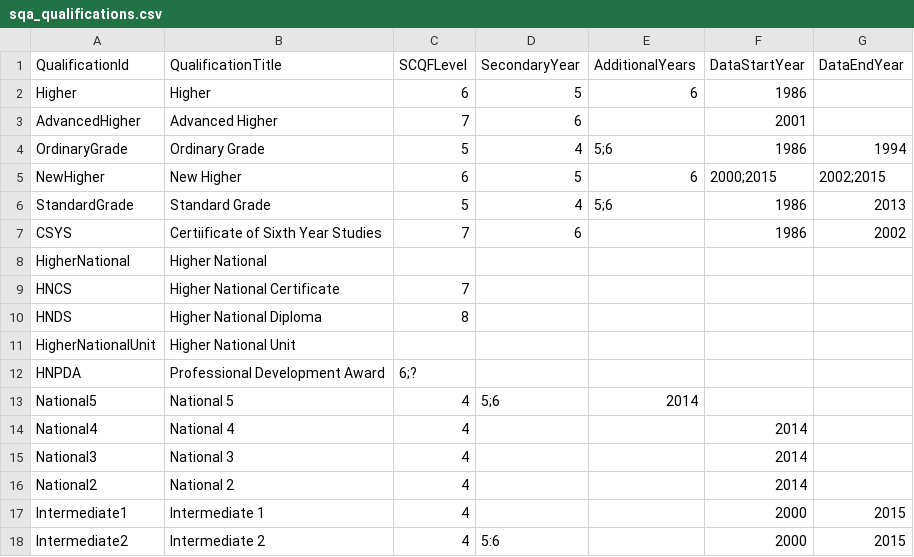
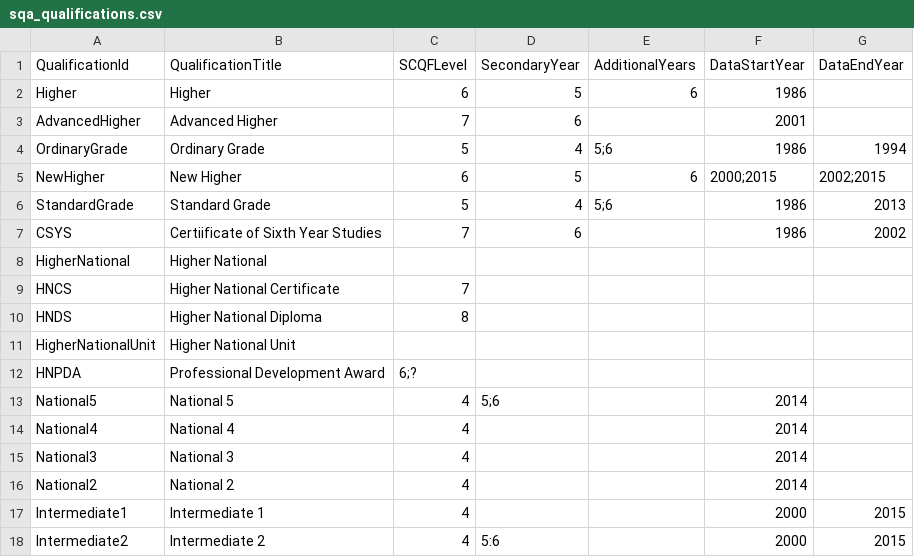
Before and after one commit to aba-sah/sta-it402-dresscode, a CSV file: code/data/sqa_qualifications.csv, drawn as a sheet.

Commit message:
Update sqa_qualifications.csv

```diff
--- a/code/data/sqa_qualifications.csv
+++ b/code/data/sqa_qualifications.csv
@@ -12,3 +12,3 @@ HigherNationalUnit,Higher National Unit,,,,,
 HNPDA,Professional Development Award,6;?,,,,
-National5,National 5,4,5;6,2014,
+National5,National 5,4,5;6,,2014,
 National4,National 4,4,,,2014,
```
